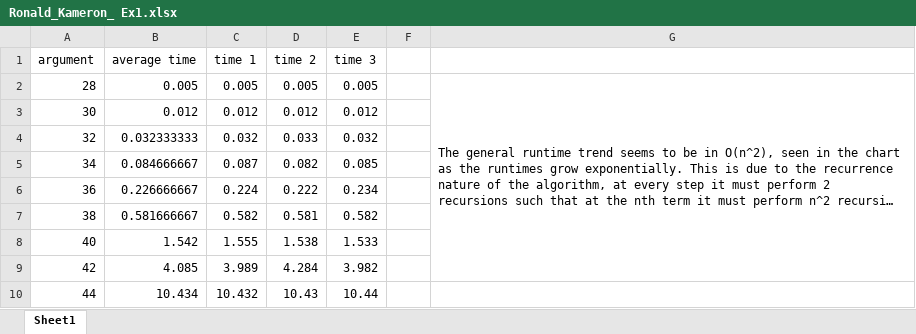
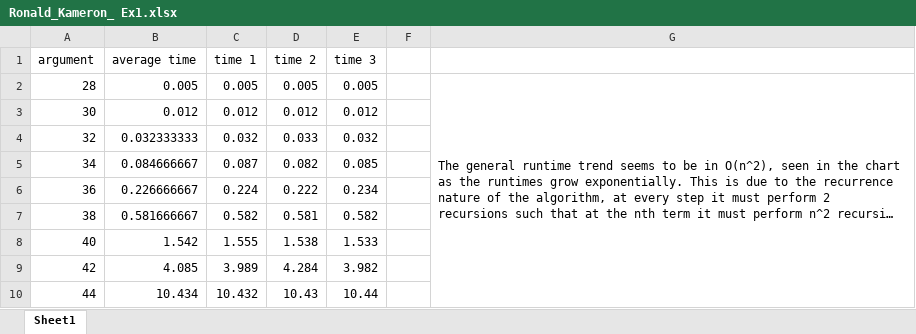
Before and after one commit to Kameroni33/COMP-2160, an Excel workbook: Labs/lab5/Ronald_Kameron_ Ex1.xlsx, sheet Sheet1, drawn as a sheet; long unchanged cells end in …; values as stored, in another font and other column widths than the file's, no borders; charts and pictures not drawn; the diff names each change by its address in the sheet, - before the commit and + after, or states it on an @@ line.

```diff
--- a/Labs/lab5/Ronald_Kameron_ Ex1.xlsx (sheet Sheet1)
+++ b/Labs/lab5/Ronald_Kameron_ Ex1.xlsx (sheet Sheet1)
-G2:G9 merged
+G2:G10 merged
```
Also changed, not shown: charts or pictures, Labs/lab5/Ronald_Kameron_ Ex2.xlsx, 1 other file.
